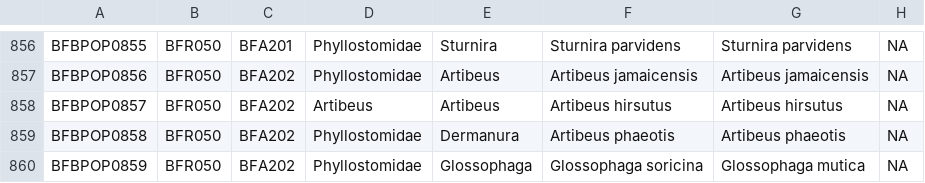
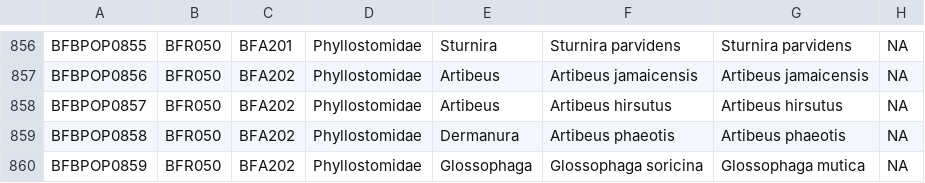
Before and after one commit to NatalyaZapata/BatFly_Interactions, a CSV file: data/BatFly_Bat_Pop.csv, drawn as a sheet; only a part is shown, gaps mark what is left out; the diff names each change by its address in the sheet, - before the commit and + after, or states it on an @@ line.

```diff
--- a/data/BatFly_Bat_Pop.csv
+++ b/data/BatFly_Bat_Pop.csv
-D858: Artibeus
+D858: Phyllostomidae
```
Also changed, not shown: 1 other file.
